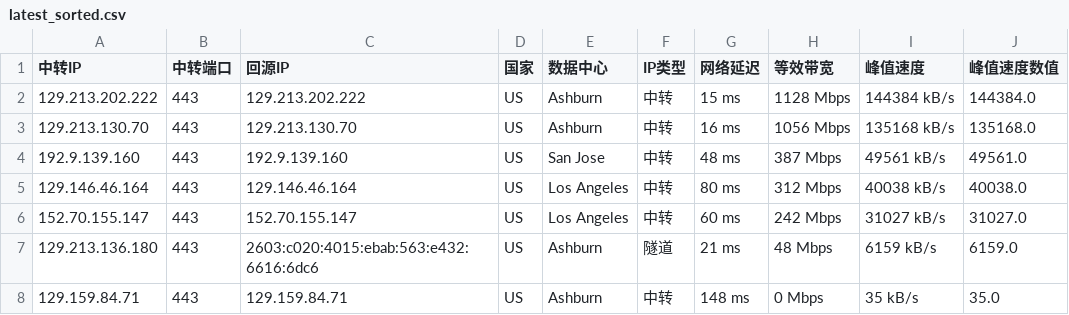
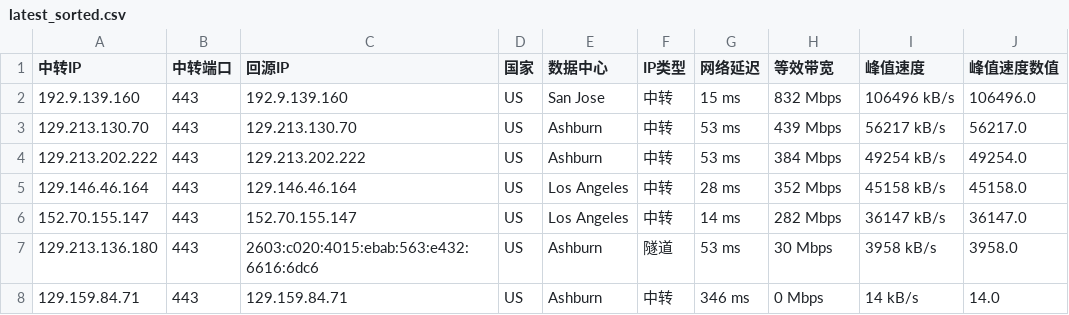
Before and after one commit to lsh1215225/CF-PROXYIP, a CSV file: latest_sorted.csv, drawn as a sheet.

```diff
--- a/latest_sorted.csv
+++ b/latest_sorted.csv
@@ -1,8 +1,8 @@
 中转IP,中转端口,回源IP,国家,数据中心,IP类型,网络延迟,等效带宽,峰值速度,峰值速度数值
-129.213.202.222,443,129.213.202.222,US,Ashburn,中转,15 ms,1128 Mbps,144384 kB/s,144384.0
-129.213.130.70,443,129.213.130.70,US,Ashburn,中转,16 ms,1056 Mbps,135168 kB/s,135168.0
-192.9.139.160,443,192.9.139.160,US,San Jose,中转,48 ms,387 Mbps,49561 kB/s,49561.0
-129.146.46.164,443,129.146.46.164,US,Los Angeles,中转,80 ms,312 Mbps,40038 kB/s,40038.0
-152.70.155.147,443,152.70.155.147,US,Los Angeles,中转,60 ms,242 Mbps,31027 kB/s,31027.0
-129.213.136.180,443,2603:c020:4015:ebab:563:e432:6616:6dc6,US,Ashburn,隧道,21 ms,48 Mbps,6159 kB/s,6159.0
-129.159.84.71,443,129.159.84.71,US,Ashburn,中转,148 ms,0 Mbps,35 kB/s,35.0
+192.9.139.160,443,192.9.139.160,US,San Jose,中转,15 ms,832 Mbps,106496 kB/s,106496.0
+129.213.130.70,443,129.213.130.70,US,Ashburn,中转,53 ms,439 Mbps,56217 kB/s,56217.0
+129.213.202.222,443,129.213.202.222,US,Ashburn,中转,53 ms,384 Mbps,49254 kB/s,49254.0
+129.146.46.164,443,129.146.46.164,US,Los Angeles,中转,28 ms,352 Mbps,45158 kB/s,45158.0
+152.70.155.147,443,152.70.155.147,US,Los Angeles,中转,14 ms,282 Mbps,36147 kB/s,36147.0
+129.213.136.180,443,2603:c020:4015:ebab:563:e432:6616:6dc6,US,Ashburn,隧道,53 ms,30 Mbps,3958 kB/s,3958.0
+129.159.84.71,443,129.159.84.71,US,Ashburn,中转,346 ms,0 Mbps,14 kB/s,14.0
```
Also changed, not shown: latest.csv, 1 other file.
